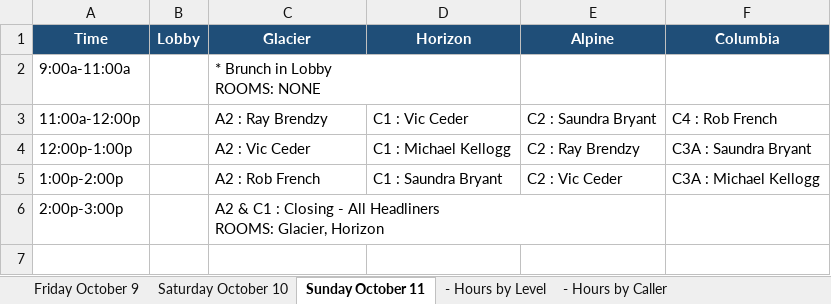
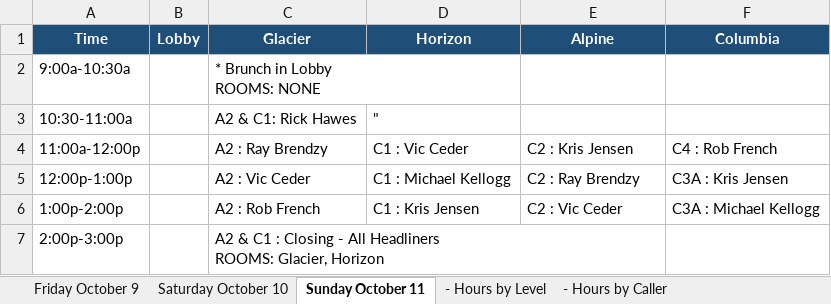
Before and after one commit to seweil/dance-schedule, an Excel workbook: content/MotivateToSeattle/data/dance-schedule.xlsx, sheet Sunday October 11, drawn as a sheet; values as stored, in another font and other column widths than the file's, no borders; addresses are those after the commit; the diff names each change by its address in the sheet, - before the commit and + after, or states it on an @@ line.

```diff
--- a/content/MotivateToSeattle/data/dance-schedule.xlsx (sheet Sunday October 11)
+++ b/content/MotivateToSeattle/data/dance-schedule.xlsx (sheet Sunday October 11)
-A2 (Time): 9:00a-11:00a
+A2 (Time): 9:00a-10:30a
+row 3: 10:30-11:00a |  | A2 & C1: Rick Hawes | "
-E4 (Alpine): C2 : Saundra Bryant
+E4 (Alpine): C2 : Kris Jensen
-F5 (Columbia): C3A : Saundra Bryant
+F5 (Columbia): C3A : Kris Jensen
-D6 (Horizon): C1 : Saundra Bryant
+D6 (Horizon): C1 : Kris Jensen
```
Also changed, not shown: sheet Saturday October 10, sheet - Hours by Caller, sheet Friday October 9, sheet - Hours by Level, 2 other files.
